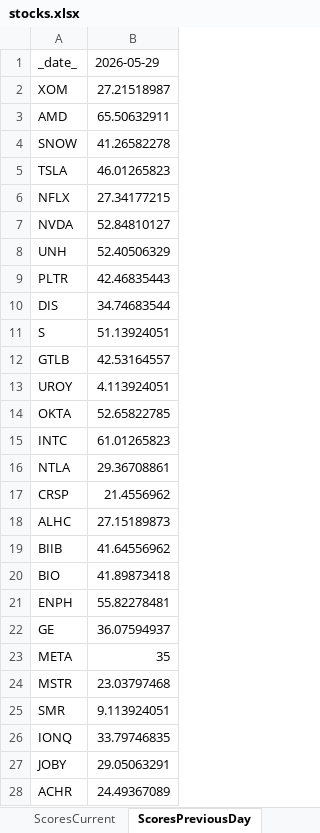
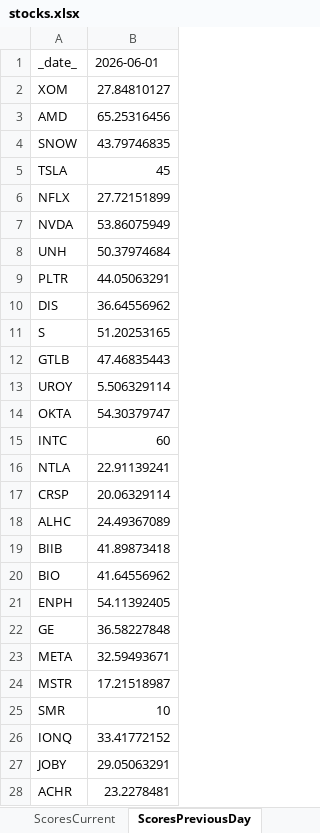
Before and after one commit to srijaipur/stocks-analytics-engine, an Excel workbook: stocks.xlsx, sheet ScoresPreviousDay, drawn as a sheet; only a part is shown; values as stored, in another font and other column widths than the file's, no borders; the diff covers the shown part only; the diff names each change by its address in the sheet, - before the commit and + after, or states it on an @@ line.

```diff
--- a/stocks.xlsx (sheet ScoresPreviousDay)
+++ b/stocks.xlsx (sheet ScoresPreviousDay)
-B1: 2026-05-29
+B1: 2026-06-01
-B2: 27.21518987
+B2: 27.84810127
-B3: 65.50632911
+B3: 65.25316456
-B4: 41.26582278
+B4: 43.79746835
-B5: 46.01265823
+B5: 45
-B6: 27.34177215
+B6: 27.72151899
-B7: 52.84810127
+B7: 53.86075949
-B8: 52.40506329
+B8: 50.37974684
-B9: 42.46835443
+B9: 44.05063291
-B10: 34.74683544
+B10: 36.64556962
-B11: 51.13924051
+B11: 51.20253165
-B12: 42.53164557
+B12: 47.46835443
-B13: 4.113924051
+B13: 5.506329114
-B14: 52.65822785
+B14: 54.30379747
-B15: 61.01265823
+B15: 60
-B16: 29.36708861
+B16: 22.91139241
-B17: 21.4556962
+B17: 20.06329114
-B18: 27.15189873
+B18: 24.49367089
-B19: 41.64556962
+B19: 41.89873418
-B20: 41.89873418
+B20: 41.64556962
-B21: 55.82278481
+B21: 54.11392405
-B22: 36.07594937
+B22: 36.58227848
-B23: 35
+B23: 32.59493671
-B24: 23.03797468
+B24: 17.21518987
-B25: 9.113924051
+B25: 10
-B26: 33.79746835
+B26: 33.41772152
-B28: 24.49367089
+B28: 23.2278481
```
Also changed, not shown: 48 edited cells elsewhere in this sheet, sheet ScoresCurrent, sheet SignalsTriggered, 3 other files.
